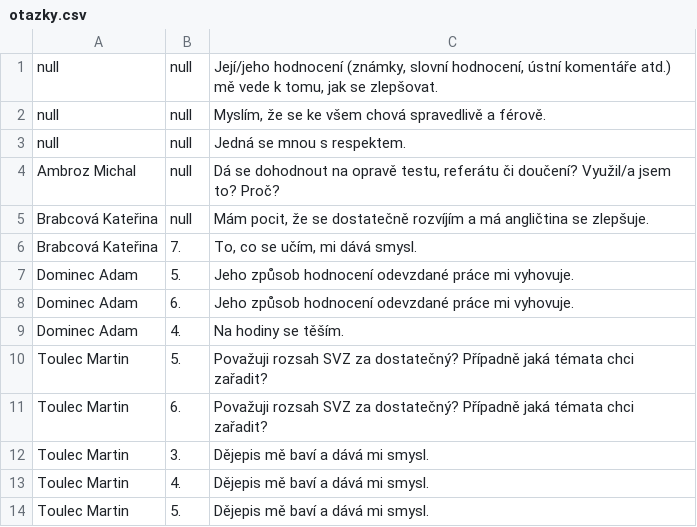
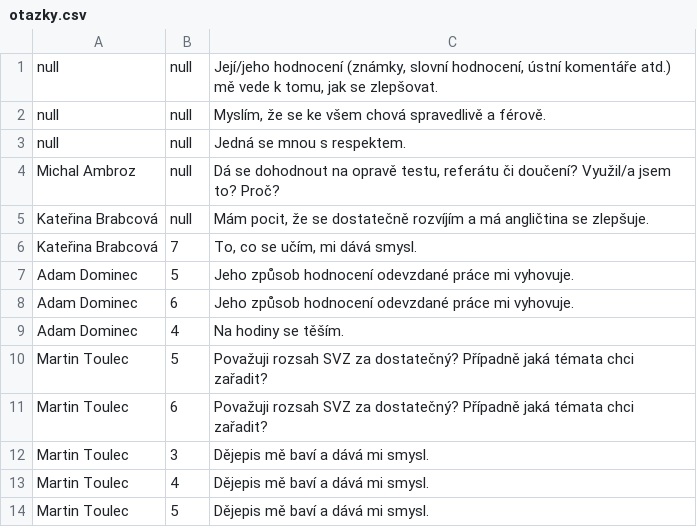
Before and after one commit to addam/anketa, a CSV file: otazky.csv, drawn as a sheet.

```diff
--- a/otazky.csv
+++ b/otazky.csv
@@ -3,12 +3,12 @@ null,null,"Myslím, že se ke všem chová spravedlivě a férově."
 null,null,"Jedná se mnou s respektem."
-"Ambroz Michal",null,"Dá se dohodnout na opravě testu, referátu či doučení? Využil/a jsem to? Proč?"
-"Brabcová Kateřina",null,"Mám pocit, že se dostatečně rozvíjím a má angličtina se zlepšuje."
-"Brabcová Kateřina","7.","To, co se učím, mi dává smysl."
-"Dominec Adam","5.","Jeho způsob hodnocení odevzdané práce mi vyhovuje."
-"Dominec Adam","6.","Jeho způsob hodnocení odevzdané práce mi vyhovuje."
-"Dominec Adam","4.","Na hodiny se těším."
-"Toulec Martin","5.","Považuji rozsah SVZ za dostatečný? Případně jaká témata chci zařadit?"
-"Toulec Martin","6.","Považuji rozsah SVZ za dostatečný? Případně jaká témata chci zařadit?"
-"Toulec Martin","3.","Dějepis mě baví a dává mi smysl."
-"Toulec Martin","4.","Dějepis mě baví a dává mi smysl."
-"Toulec Martin","5.","Dějepis mě baví a dává mi smysl."
+"Michal Ambroz",null,"Dá se dohodnout na opravě testu, referátu či doučení? Využil/a jsem to? Proč?"
+"Kateřina Brabcová",null,"Mám pocit, že se dostatečně rozvíjím a má angličtina se zlepšuje."
+"Kateřina Brabcová","7","To, co se učím, mi dává smysl."
+"Adam Dominec","5","Jeho způsob hodnocení odevzdané práce mi vyhovuje."
+"Adam Dominec","6","Jeho způsob hodnocení odevzdané práce mi vyhovuje."
+"Adam Dominec","4","Na hodiny se těším."
+"Martin Toulec","5","Považuji rozsah SVZ za dostatečný? Případně jaká témata chci zařadit?"
+"Martin Toulec","6","Považuji rozsah SVZ za dostatečný? Případně jaká témata chci zařadit?"
+"Martin Toulec","3","Dějepis mě baví a dává mi smysl."
+"Martin Toulec","4","Dějepis mě baví a dává mi smysl."
+"Martin Toulec","5","Dějepis mě baví a dává mi smysl."
```
Also changed, not shown: 8 other files.
